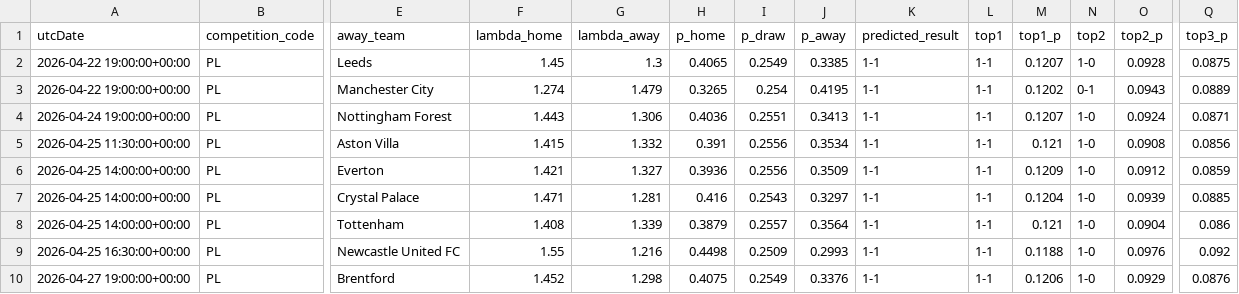
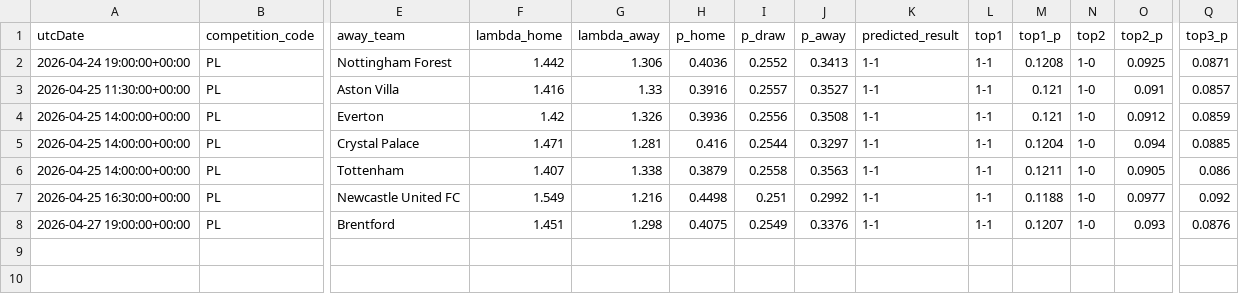
Before and after one commit to AllanGraver/Premier-League-Predictor, a CSV file: data/predictions.csv, drawn as a sheet; only a part is shown, gaps mark what is left out; removed rows and columns are numbered as before the commit, all else as after; rows hold the shown columns only; the diff names each change by its address in the sheet, - before the commit and + after, or states it on an @@ line.

```diff
--- a/data/predictions.csv
+++ b/data/predictions.csv
-row 2: 2026-04-22 19:00:00+00:00 | PL | Leeds | 1.45 | 1.3 | 0.4065 | 0.2549 | 0.3385 | 1-1 | 1-1 | 0.1207 | 1-0 | 0.0928 | 0.0875
-row 3: 2026-04-22 19:00:00+00:00 | PL | Manchester City | 1.274 | 1.479 | 0.3265 | 0.254 | 0.4195 | 1-1 | 1-1 | 0.1202 | 0-1 | 0.0943 | 0.0889
-F2 (lambda_home): 1.443
+F2 (lambda_home): 1.442
-I2 (p_draw): 0.2551
+I2 (p_draw): 0.2552
-M2 (top1_p): 0.1207
+M2 (top1_p): 0.1208
-O2 (top2_p): 0.0924
+O2 (top2_p): 0.0925
-F3 (lambda_home): 1.415
+F3 (lambda_home): 1.416
-G3 (lambda_away): 1.332
+G3 (lambda_away): 1.33
-H3 (p_home): 0.391
+H3 (p_home): 0.3916
-I3 (p_draw): 0.2556
+I3 (p_draw): 0.2557
-J3 (p_away): 0.3534
+J3 (p_away): 0.3527
-O3 (top2_p): 0.0908
+O3 (top2_p): 0.091
-Q3 (top3_p): 0.0856
+Q3 (top3_p): 0.0857
-F4 (lambda_home): 1.421
+F4 (lambda_home): 1.42
-G4 (lambda_away): 1.327
+G4 (lambda_away): 1.326
-J4 (p_away): 0.3509
+J4 (p_away): 0.3508
-M4 (top1_p): 0.1209
+M4 (top1_p): 0.121
-I5 (p_draw): 0.2543
+I5 (p_draw): 0.2544
-O5 (top2_p): 0.0939
+O5 (top2_p): 0.094
-F6 (lambda_home): 1.408
+F6 (lambda_home): 1.407
-G6 (lambda_away): 1.339
+G6 (lambda_away): 1.338
-I6 (p_draw): 0.2557
+I6 (p_draw): 0.2558
-J6 (p_away): 0.3564
+J6 (p_away): 0.3563
-M6 (top1_p): 0.121
+M6 (top1_p): 0.1211
-O6 (top2_p): 0.0904
+O6 (top2_p): 0.0905
-F7 (lambda_home): 1.55
+F7 (lambda_home): 1.549
-I7 (p_draw): 0.2509
+I7 (p_draw): 0.251
-J7 (p_away): 0.2993
+J7 (p_away): 0.2992
-O7 (top2_p): 0.0976
+O7 (top2_p): 0.0977
-F8 (lambda_home): 1.452
+F8 (lambda_home): 1.451
-M8 (top1_p): 0.1206
+M8 (top1_p): 0.1207
-O8 (top2_p): 0.0929
+O8 (top2_p): 0.093
```
Also changed, not shown: data/matches.csv, data/xgelo_ratings.csv, 1 other file.
